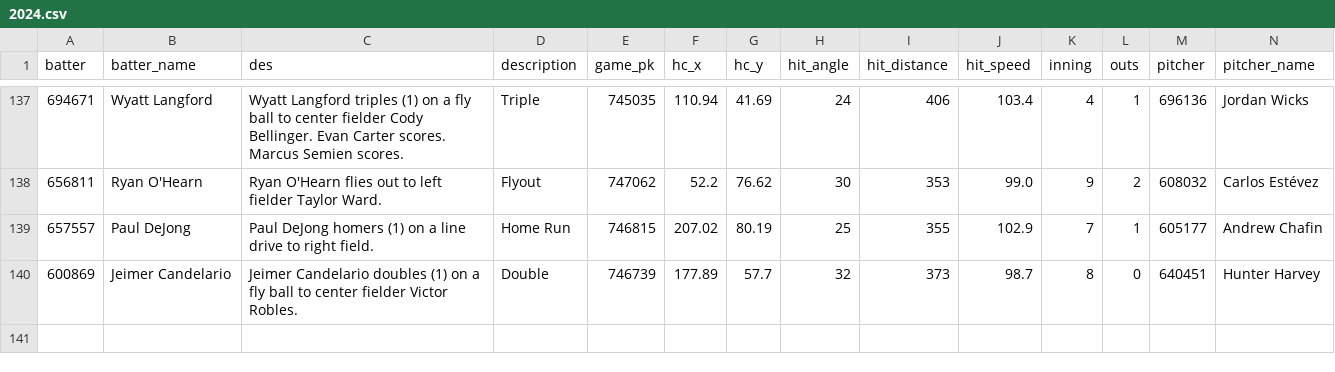
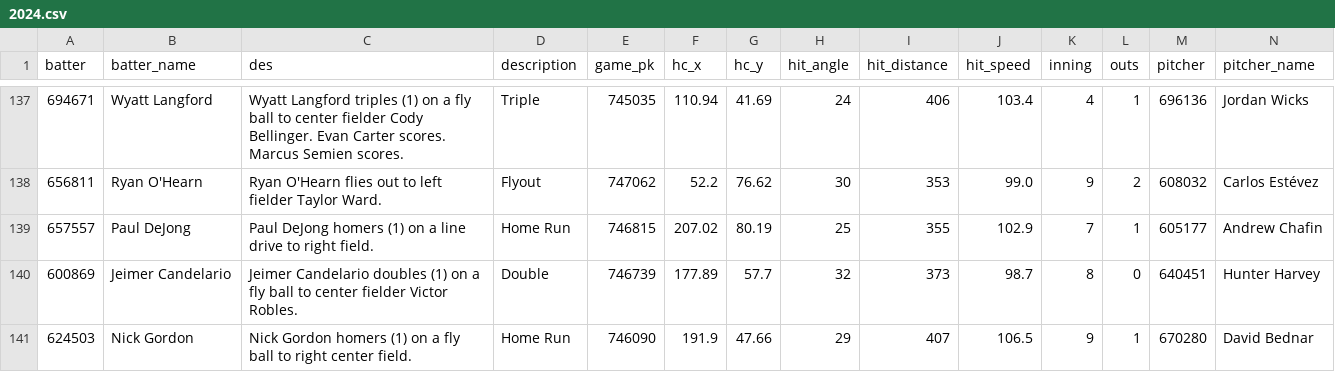
Before and after one commit to NimbleValley/home-run-api, a CSV file: site/data/2024.csv, drawn as a sheet; only a part is shown, gaps mark what is left out; rows hold the shown columns only; the diff names each change by its address in the sheet, - before the commit and + after, or states it on an @@ line.

Commit message:
Upload data

```diff
--- a/site/data/2024.csv
+++ b/site/data/2024.csv
+row 141: 624503 | Nick Gordon | Nick Gordon homers (1) on a fly ball to right center field. | Home Run | 746090 | 191.9 | 47.66 | 29 | 407 | 106.5 | 9 | 1 | 670280 | David Bednar
```
Also changed, not shown: 31 other files.
